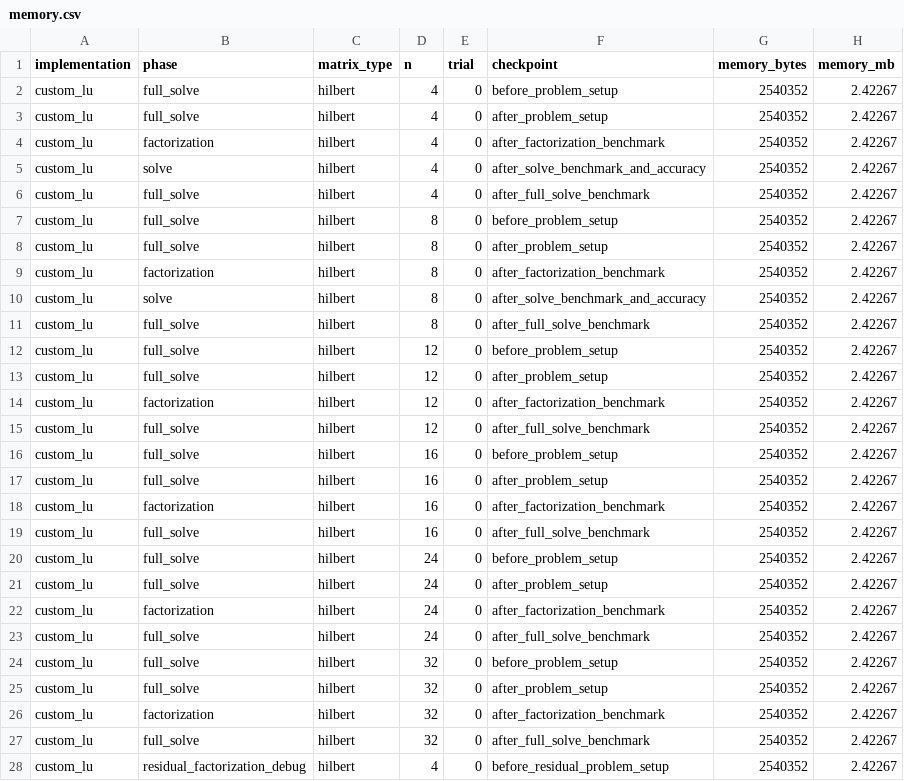
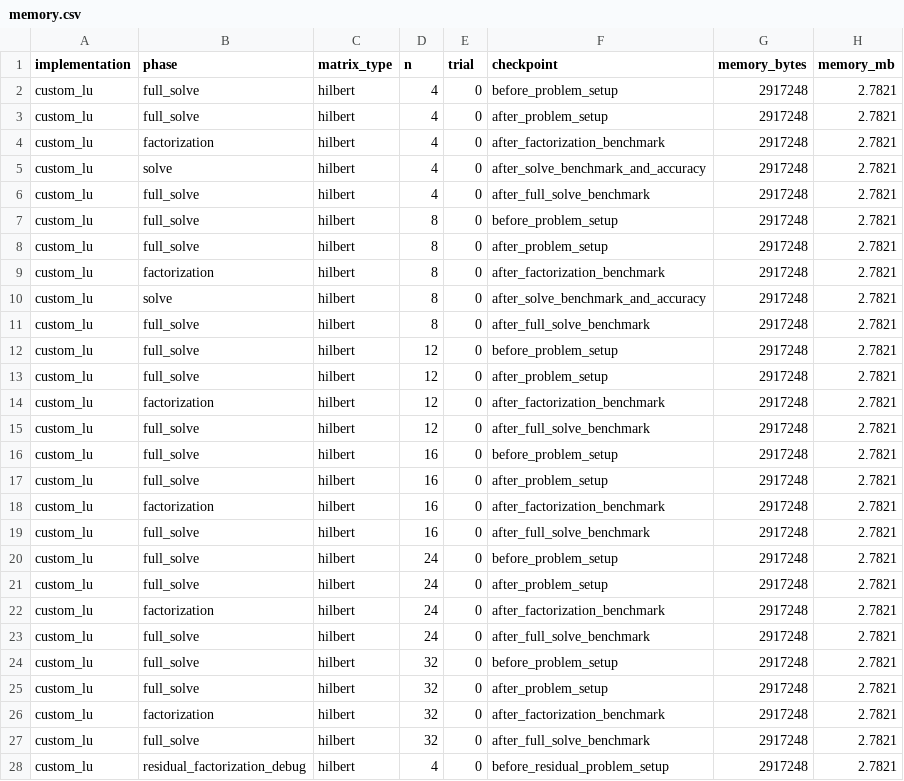
Before and after one commit to Amitesh-Saini/dense-lu-cpp, a CSV file: data/benchmarks_hilbert/memory.csv, drawn as a sheet; only a part is shown; the diff covers the shown part only.

```diff
--- a/data/benchmarks_hilbert/memory.csv
+++ b/data/benchmarks_hilbert/memory.csv
@@ -1,28 +1,28 @@
 implementation,phase,matrix_type,n,trial,checkpoint,memory_bytes,memory_mb
-custom_lu,full_solve,hilbert,4,0,before_problem_setup,2540352,2.42267
-custom_lu,full_solve,hilbert,4,0,after_problem_setup,2540352,2.42267
-custom_lu,factorization,hilbert,4,0,after_factorization_benchmark,2540352,2.42267
-custom_lu,solve,hilbert,4,0,after_solve_benchmark_and_accuracy,2540352,2.42267
-custom_lu,full_solve,hilbert,4,0,after_full_solve_benchmark,2540352,2.42267
-custom_lu,full_solve,hilbert,8,0,before_problem_setup,2540352,2.42267
-custom_lu,full_solve,hilbert,8,0,after_problem_setup,2540352,2.42267
-custom_lu,factorization,hilbert,8,0,after_factorization_benchmark,2540352,2.42267
-custom_lu,solve,hilbert,8,0,after_solve_benchmark_and_accuracy,2540352,2.42267
-custom_lu,full_solve,hilbert,8,0,after_full_solve_benchmark,2540352,2.42267
-custom_lu,full_solve,hilbert,12,0,before_problem_setup,2540352,2.42267
-custom_lu,full_solve,hilbert,12,0,after_problem_setup,2540352,2.42267
-custom_lu,factorization,hilbert,12,0,after_factorization_benchmark,2540352,2.42267
-custom_lu,full_solve,hilbert,12,0,after_full_solve_benchmark,2540352,2.42267
-custom_lu,full_solve,hilbert,16,0,before_problem_setup,2540352,2.42267
-custom_lu,full_solve,hilbert,16,0,after_problem_setup,2540352,2.42267
-custom_lu,factorization,hilbert,16,0,after_factorization_benchmark,2540352,2.42267
-custom_lu,full_solve,hilbert,16,0,after_full_solve_benchmark,2540352,2.42267
-custom_lu,full_solve,hilbert,24,0,before_problem_setup,2540352,2.42267
-custom_lu,full_solve,hilbert,24,0,after_problem_setup,2540352,2.42267
-custom_lu,factorization,hilbert,24,0,after_factorization_benchmark,2540352,2.42267
-custom_lu,full_solve,hilbert,24,0,after_full_solve_benchmark,2540352,2.42267
-custom_lu,full_solve,hilbert,32,0,before_problem_setup,2540352,2.42267
-custom_lu,full_solve,hilbert,32,0,after_problem_setup,2540352,2.42267
-custom_lu,factorization,hilbert,32,0,after_factorization_benchmark,2540352,2.42267
-custom_lu,full_solve,hilbert,32,0,after_full_solve_benchmark,2540352,2.42267
-custom_lu,residual_factorization_debug,hilbert,4,0,before_residual_problem_setup,2540352,2.42267
+custom_lu,full_solve,hilbert,4,0,before_problem_setup,2917248,2.7821
+custom_lu,full_solve,hilbert,4,0,after_problem_setup,2917248,2.7821
+custom_lu,factorization,hilbert,4,0,after_factorization_benchmark,2917248,2.7821
+custom_lu,solve,hilbert,4,0,after_solve_benchmark_and_accuracy,2917248,2.7821
+custom_lu,full_solve,hilbert,4,0,after_full_solve_benchmark,2917248,2.7821
+custom_lu,full_solve,hilbert,8,0,before_problem_setup,2917248,2.7821
+custom_lu,full_solve,hilbert,8,0,after_problem_setup,2917248,2.7821
+custom_lu,factorization,hilbert,8,0,after_factorization_benchmark,2917248,2.7821
+custom_lu,solve,hilbert,8,0,after_solve_benchmark_and_accuracy,2917248,2.7821
+custom_lu,full_solve,hilbert,8,0,after_full_solve_benchmark,2917248,2.7821
+custom_lu,full_solve,hilbert,12,0,before_problem_setup,2917248,2.7821
+custom_lu,full_solve,hilbert,12,0,after_problem_setup,2917248,2.7821
+custom_lu,factorization,hilbert,12,0,after_factorization_benchmark,2917248,2.7821
+custom_lu,full_solve,hilbert,12,0,after_full_solve_benchmark,2917248,2.7821
+custom_lu,full_solve,hilbert,16,0,before_problem_setup,2917248,2.7821
+custom_lu,full_solve,hilbert,16,0,after_problem_setup,2917248,2.7821
+custom_lu,factorization,hilbert,16,0,after_factorization_benchmark,2917248,2.7821
+custom_lu,full_solve,hilbert,16,0,after_full_solve_benchmark,2917248,2.7821
+custom_lu,full_solve,hilbert,24,0,before_problem_setup,2917248,2.7821
+custom_lu,full_solve,hilbert,24,0,after_problem_setup,2917248,2.7821
+custom_lu,factorization,hilbert,24,0,after_factorization_benchmark,2917248,2.7821
+custom_lu,full_solve,hilbert,24,0,after_full_solve_benchmark,2917248,2.7821
+custom_lu,full_solve,hilbert,32,0,before_problem_setup,2917248,2.7821
+custom_lu,full_solve,hilbert,32,0,after_problem_setup,2917248,2.7821
+custom_lu,factorization,hilbert,32,0,after_factorization_benchmark,2917248,2.7821
+custom_lu,full_solve,hilbert,32,0,after_full_solve_benchmark,2917248,2.7821
+custom_lu,residual_factorization_debug,hilbert,4,0,before_residual_problem_setup,2917248,2.7821
```
Also changed, not shown: 98 edited cells elsewhere in this file, data/benchmarks_main/memory.csv, data/benchmarks_main/residual_timing.csv, 22 other files.
